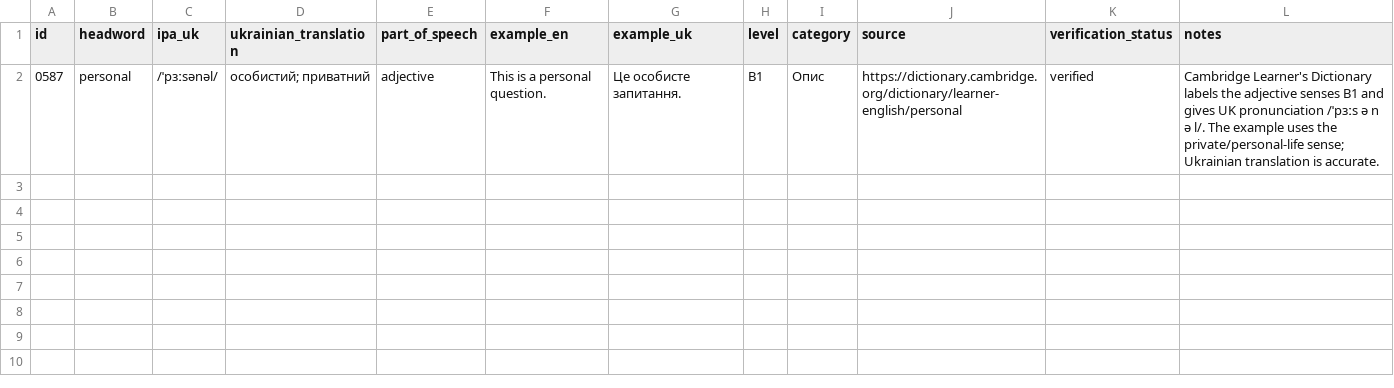
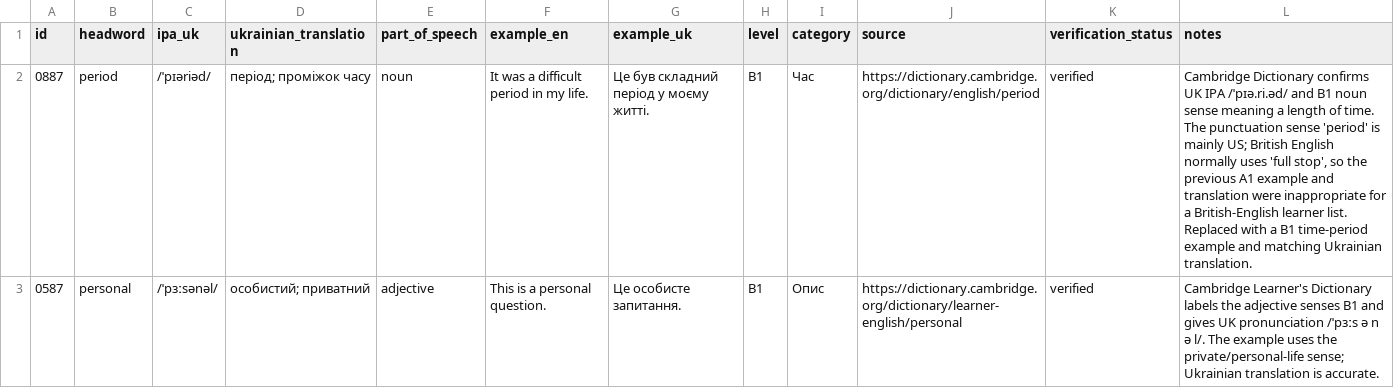
Before and after one commit to kiinoshkaaa/english-ukrainian-dictionary, a CSV file: data/b1/words.csv, drawn as a sheet.

Commit message:
Add period at B1 with British-English time sense

```diff
--- a/data/b1/words.csv
+++ b/data/b1/words.csv
@@ -1,2 +1,3 @@
 id,headword,ipa_uk,ukrainian_translation,part_of_speech,example_en,example_uk,level,category,source,verification_status,notes
+"0887","period","/ˈpɪəriəd/","період; проміжок часу","noun","It was a difficult period in my life.","Це був складний період у моєму житті.","B1","Час","https://dictionary.cambridge.org/dictionary/english/period","verified","Cambridge Dictionary confirms UK IPA /ˈpɪə.ri.əd/ and B1 noun sense meaning a length of time. The punctuation sense 'period' is mainly US; British English normally uses 'full stop', so the previous A1 example and translation were inappropriate for a British-English learner list. Replaced with a B1 time-period example and matching Ukrainian translation."
 "0587","personal","/ˈpɜːsənəl/","особистий; приватний","adjective","This is a personal question.","Це особисте запитання.","B1","Опис","https://dictionary.cambridge.org/dictionary/learner-english/personal","verified","Cambridge Learner's Dictionary labels the adjective senses B1 and gives UK pronunciation /ˈpɜːs ə n ə l/. The example uses the private/personal-life sense; Ukrainian translation is accurate."
```
